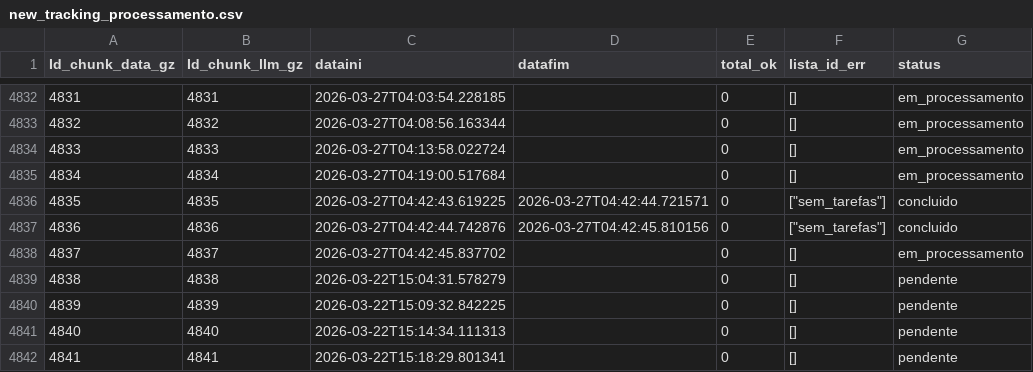
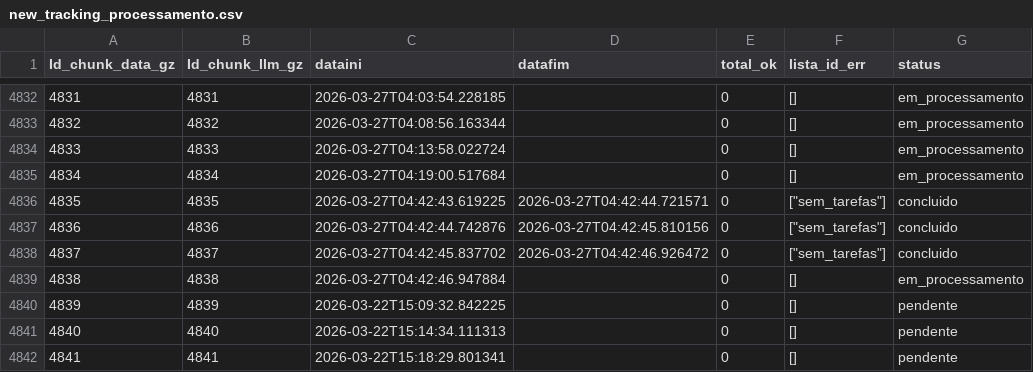
Before and after one commit to carlex22/PARA3, a CSV file: new_tracking_processamento.csv, drawn as a sheet; only a part is shown, gaps mark what is left out.

Commit message:
✅ Chunk 004838 já completo (reaproveitado)

```diff
--- a/new_tracking_processamento.csv
+++ b/new_tracking_processamento.csv
@@ -4837,4 +4837,4 @@ Id_chunk_data_gz,Id_chunk_llm_gz,dataini,datafim,total_ok,lista_id_err,status
 4836,4836,2026-03-27T04:42:44.742876,2026-03-27T04:42:45.810156,0,"[""sem_tarefas""]",concluido
-4837,4837,2026-03-27T04:42:45.837702,,0,[],em_processamento
-4838,4838,2026-03-22T15:04:31.578279,,0,[],pendente
+4837,4837,2026-03-27T04:42:45.837702,2026-03-27T04:42:46.926472,0,"[""sem_tarefas""]",concluido
+4838,4838,2026-03-27T04:42:46.947884,,0,[],em_processamento
 4839,4839,2026-03-22T15:09:32.842225,,0,[],pendente
```
